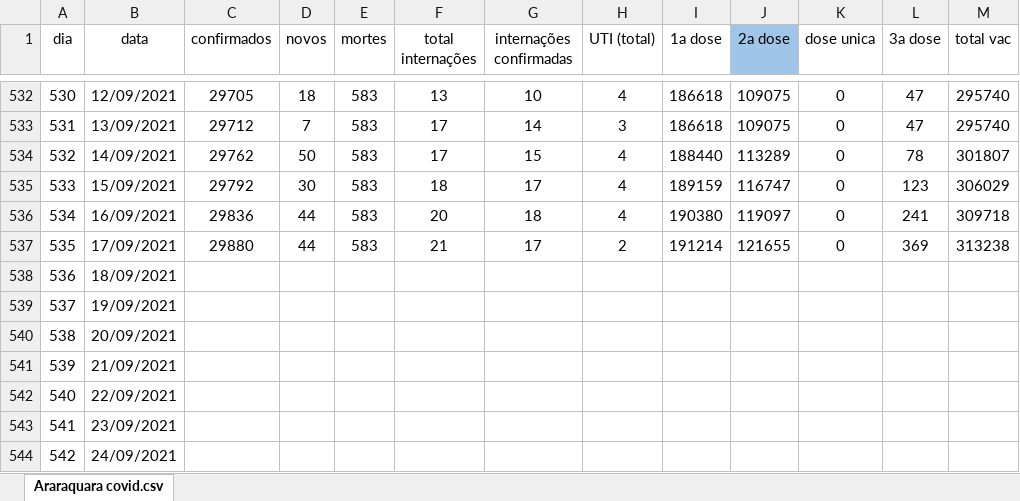
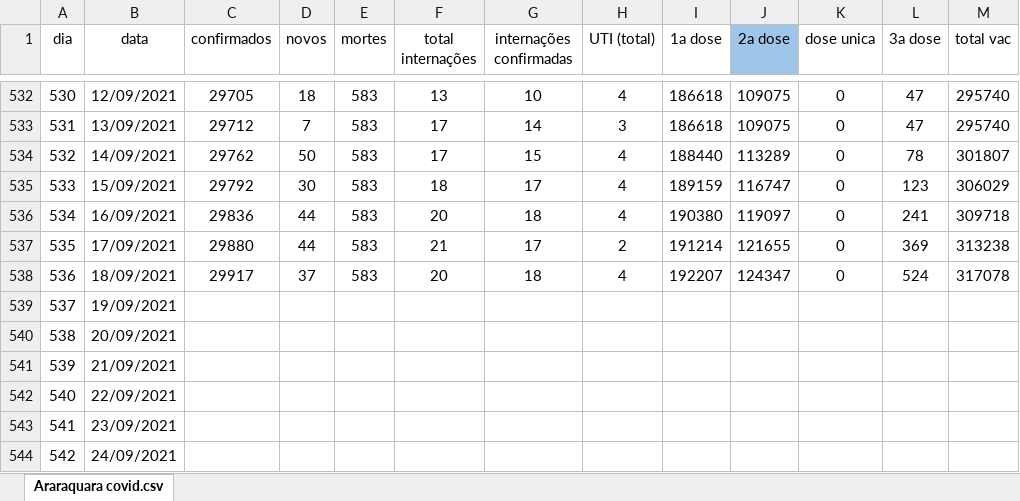
Before and after one commit to DanielHammer195860/Report-Covid-Araraquara, an Excel workbook: Araraquara_covid.xlsx, sheet Araraquara covid.csv, drawn as a sheet; only a part is shown, gaps mark what is left out; values as stored, in another font and other column widths than the file's, no borders; charts and pictures and conditional formats not drawn; the diff names each change by its address in the sheet, - before the commit and + after, or states it on an @@ line.

Commit message:
Added data on 18 Sep

```diff
--- a/Araraquara_covid.xlsx (sheet Araraquara covid.csv)
+++ b/Araraquara_covid.xlsx (sheet Araraquara covid.csv)
-C538 (confirmados): (empty)
+C538 (confirmados): 29917
-D538 (novos): (empty)
+D538 (novos): 37
-E538 (mortes): (empty)
+E538 (mortes): 583
-F538 (total internações): (empty)
+F538 (total internações): 20
-G538 (internações confirmadas): (empty)
+G538 (internações confirmadas): 18
-H538 (UTI (total)): (empty)
+H538 (UTI (total)): 4
-I538 (1a dose): (empty)
+I538 (1a dose): 192207
-J538 (2a dose): (empty)
+J538 (2a dose): 124347
-K538 (dose unica): (empty)
+K538 (dose unica): 0
-L538 (3a dose): (empty)
+L538 (3a dose): 524
-M538 (total vac): (empty)
+M538 (total vac): 317078
```
